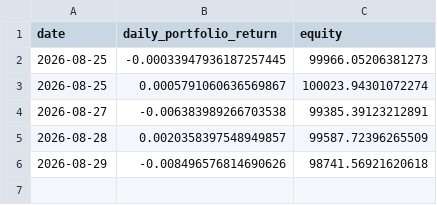
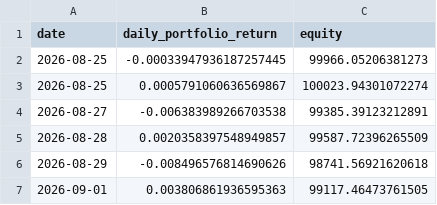
Before and after one commit to pascalburki/regime-strategy-paper-trading, a CSV file: shadow_buyhold_log.csv, drawn as a sheet; the diff names each change by its address in the sheet, - before the commit and + after, or states it on an @@ line.

```diff
--- a/shadow_buyhold_log.csv
+++ b/shadow_buyhold_log.csv
+row 7: 2026-09-01 | 0.003806861936595363 | 99117.46473761505
```
